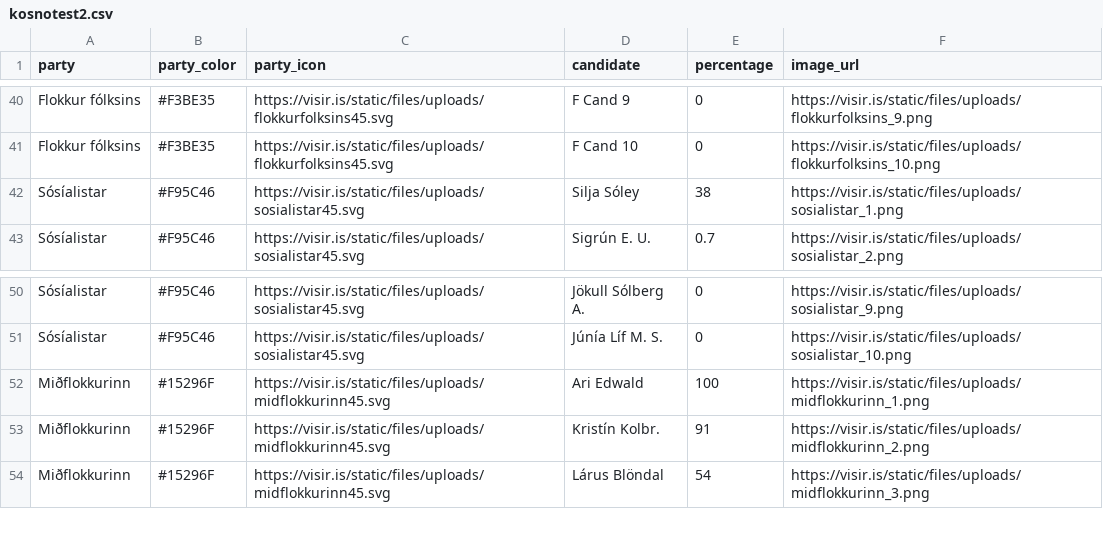
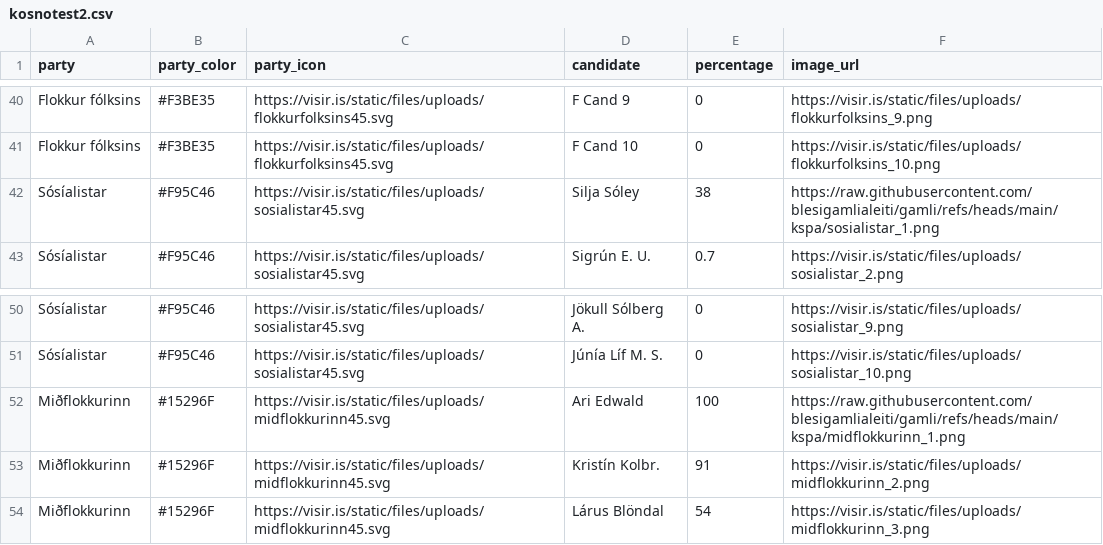
Before and after one commit to blesigamlialeiti/gamli, a CSV file: kosnotest2.csv, drawn as a sheet; only a part is shown, gaps mark what is left out.

Commit message:
Update kosnotest2.csv

```diff
--- a/kosnotest2.csv
+++ b/kosnotest2.csv
@@ -41,3 +41,3 @@
 "Flokkur fólksins","#F3BE35","https://visir.is/static/files/uploads/flokkurfolksins45.svg","F Cand 10","0","https://visir.is/static/files/uploads/flokkurfolksins_10.png"
-"Sósíalistar","#F95C46","https://visir.is/static/files/uploads/sosialistar45.svg","Silja Sóley","38","https://visir.is/static/files/uploads/sosialistar_1.png"
+"Sósíalistar","#F95C46","https://visir.is/static/files/uploads/sosialistar45.svg","Silja Sóley","38","https://raw.githubusercontent.com/blesigamlialeiti/gamli/refs/heads/main/kspa/sosialistar_1.png"
 "Sósíalistar","#F95C46","https://visir.is/static/files/uploads/sosialistar45.svg","Sigrún E. U.","0.7","https://visir.is/static/files/uploads/sosialistar_2.png"
@@ -51,3 +51,3 @@
 "Sósíalistar","#F95C46","https://visir.is/static/files/uploads/sosialistar45.svg","Júnía Líf M. S.","0","https://visir.is/static/files/uploads/sosialistar_10.png"
-"Miðflokkurinn","#15296F","https://visir.is/static/files/uploads/midflokkurinn45.svg","Ari Edwald","100","https://visir.is/static/files/uploads/midflokkurinn_1.png"
+"Miðflokkurinn","#15296F","https://visir.is/static/files/uploads/midflokkurinn45.svg","Ari Edwald","100","https://raw.githubusercontent.com/blesigamlialeiti/gamli/refs/heads/main/kspa/midflokkurinn_1.png"
 "Miðflokkurinn","#15296F","https://visir.is/static/files/uploads/midflokkurinn45.svg","Kristín Kolbr.","91","https://visir.is/static/files/uploads/midflokkurinn_2.png"
```
